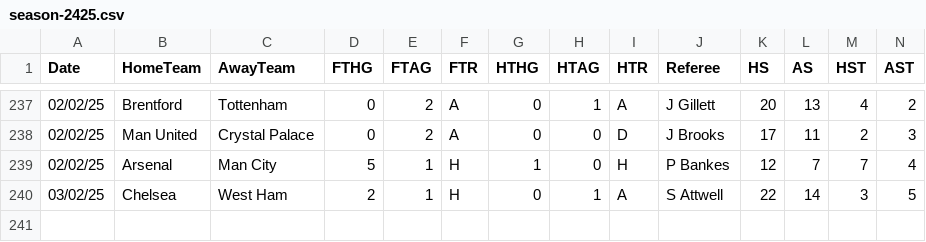
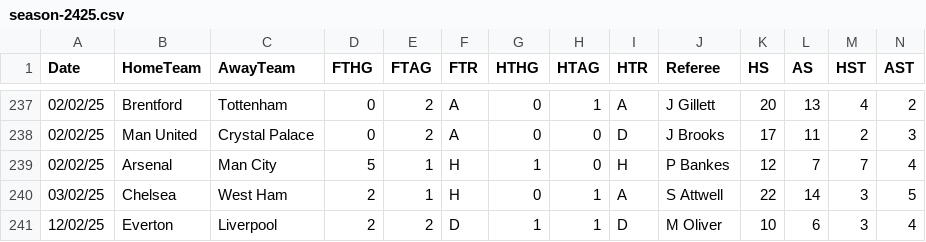
Before and after one commit to datasets/football-datasets, a CSV file: datasets/premier-league/season-2425.csv, drawn as a sheet; only a part is shown, gaps mark what is left out; rows hold the shown columns only; the diff names each change by its address in the sheet, - before the commit and + after, or states it on an @@ line.

```diff
--- a/datasets/premier-league/season-2425.csv
+++ b/datasets/premier-league/season-2425.csv
+row 241: 12/02/25 | Everton | Liverpool | 2 | 2 | D | 1 | 1 | D | M Oliver | 10 | 6 | 3 | 4
```
